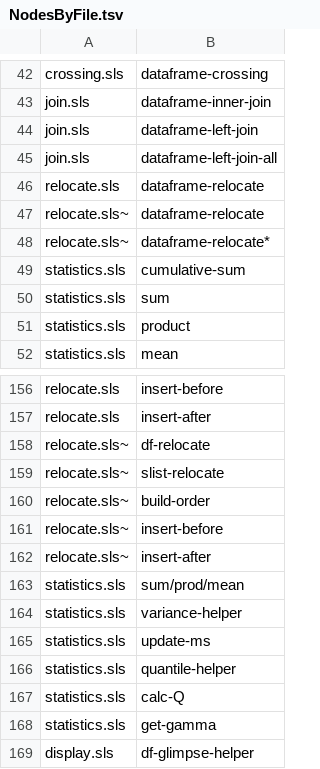
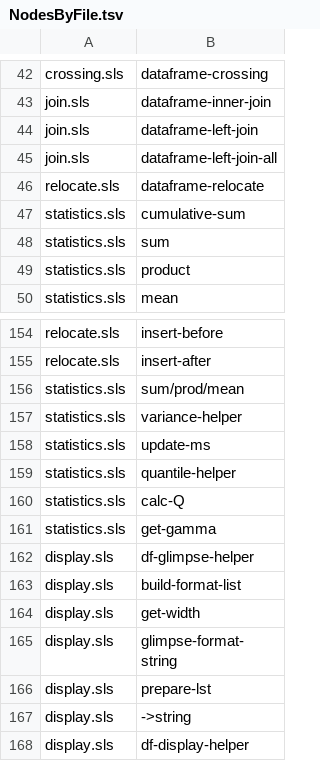
Before and after one commit to hinkelman/dataframe, a TSV file: network-graph/NodesByFile.tsv, drawn as a sheet; only a part is shown, gaps mark what is left out; the shorter side is filled out with more unchanged rows.

Commit message:
Update network-graph and data

```diff
--- a/network-graph/NodesByFile.tsv
+++ b/network-graph/NodesByFile.tsv
@@ -46,4 +46,2 @@ join.sls	dataframe-left-join-all
 relocate.sls	dataframe-relocate
-relocate.sls~	dataframe-relocate
-relocate.sls~	dataframe-relocate*
 statistics.sls	cumulative-sum
@@ -157,7 +155,2 @@ relocate.sls	insert-before
 relocate.sls	insert-after
-relocate.sls~	df-relocate
-relocate.sls~	slist-relocate
-relocate.sls~	build-order
-relocate.sls~	insert-before
-relocate.sls~	insert-after
 statistics.sls	sum/prod/mean
```
Also changed, not shown: network-graph/Edges.tsv, network-graph/Nodes.tsv, 1 other file.
